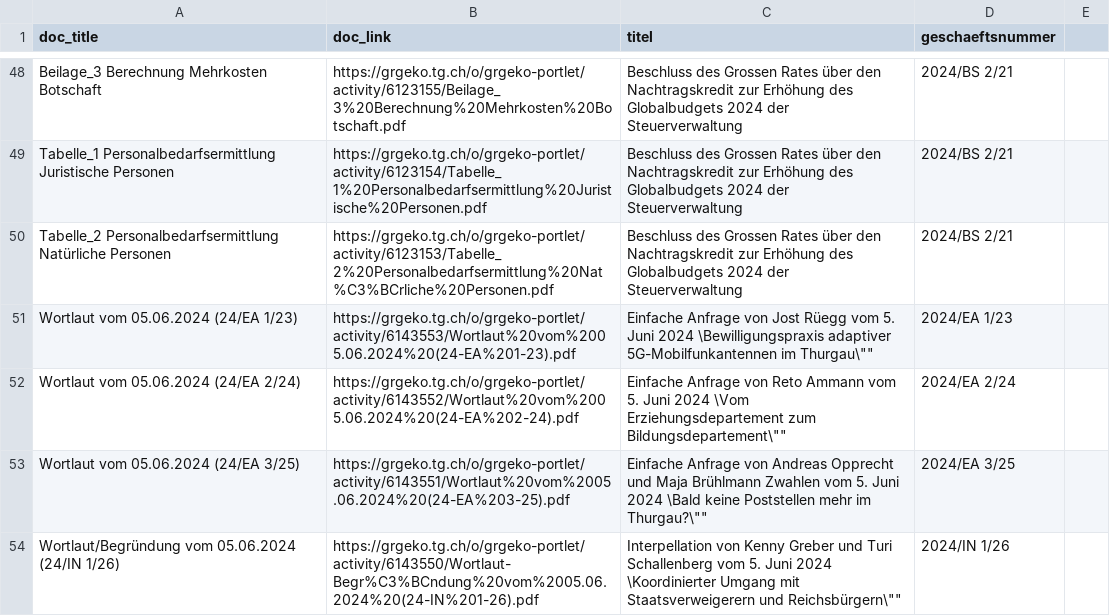
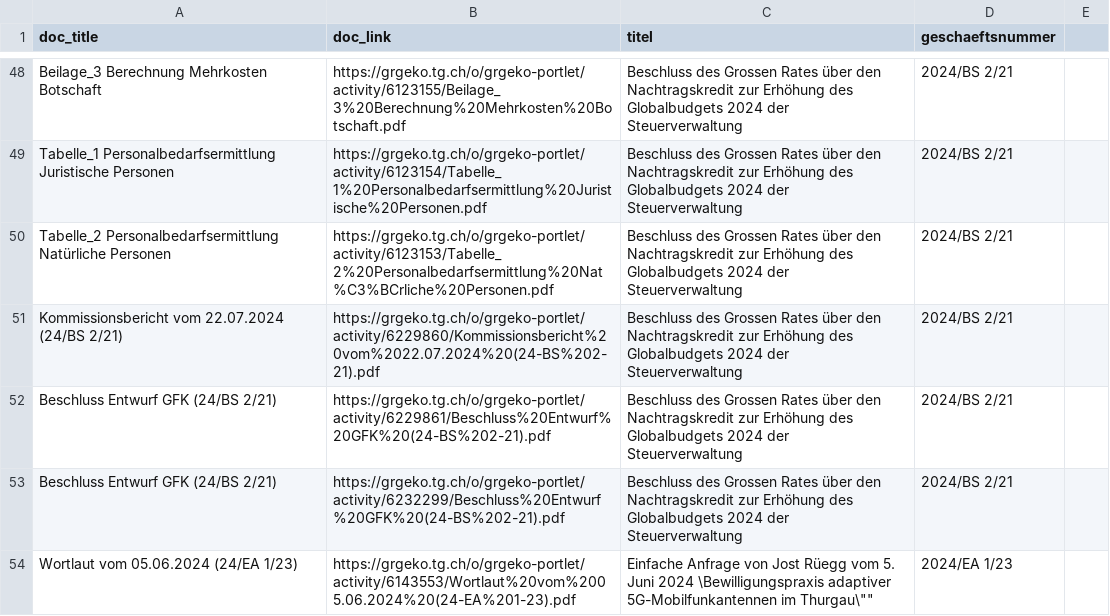
Before and after one commit to ogdtg/vorstossdaten_scrape, a CSV file: dokumente.csv, drawn as a sheet; only a part is shown, gaps mark what is left out; the shorter side is filled out with more unchanged rows; the diff covers the shown part only; the diff names each change by its address in the sheet, - before the commit and + after, or states it on an @@ line.

```diff
--- a/dokumente.csv
+++ b/dokumente.csv
+row 51: Kommissionsbericht vom 22.07.2024 (24/BS 2/21) | https://grgeko.tg.ch/o/grgeko-portlet/activity/6229860/Kommissionsbericht%20vom%2022.07.2024%20(24-BS%202-21).pdf | Beschluss des Grossen Rates über den Nachtragskredit zur Erhöhung des Globalbudgets 2024 der Steuerverwaltung | 2024/BS 2/21
+row 52: Beschluss Entwurf GFK (24/BS 2/21) | https://grgeko.tg.ch/o/grgeko-portlet/activity/6229861/Beschluss%20Entwurf%20GFK%20(24-BS%202-21).pdf | Beschluss des Grossen Rates über den Nachtragskredit zur Erhöhung des Globalbudgets 2024 der Steuerverwaltung | 2024/BS 2/21
+row 53: Beschluss Entwurf GFK (24/BS 2/21) | https://grgeko.tg.ch/o/grgeko-portlet/activity/6232299/Beschluss%20Entwurf%20GFK%20(24-BS%202-21).pdf | Beschluss des Grossen Rates über den Nachtragskredit zur Erhöhung des Globalbudgets 2024 der Steuerverwaltung | 2024/BS 2/21
```
Also changed, not shown: 4 added rows and 1 moved row elsewhere in this file, geschaefte.csv, 1 other file.
